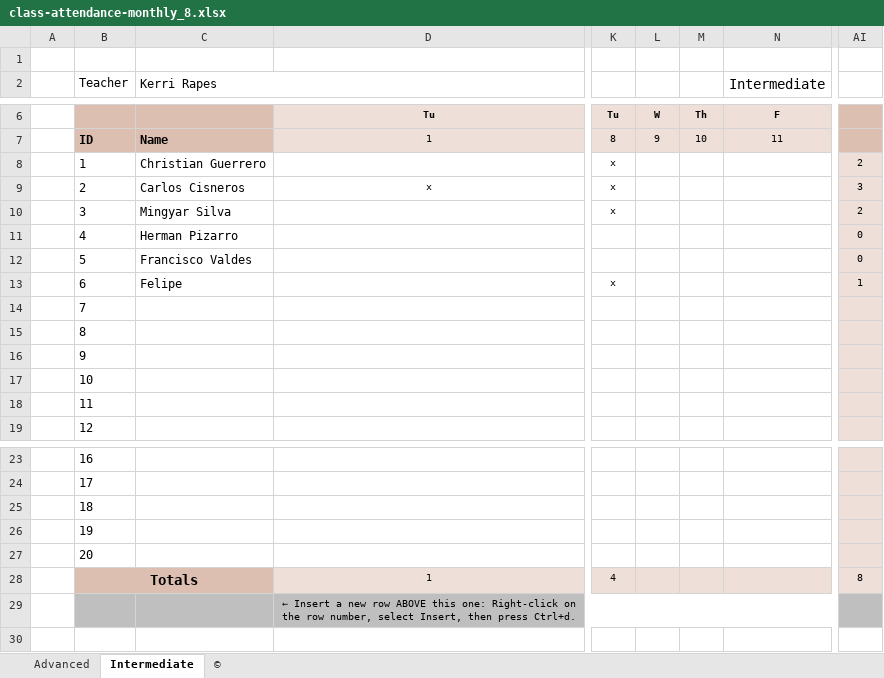
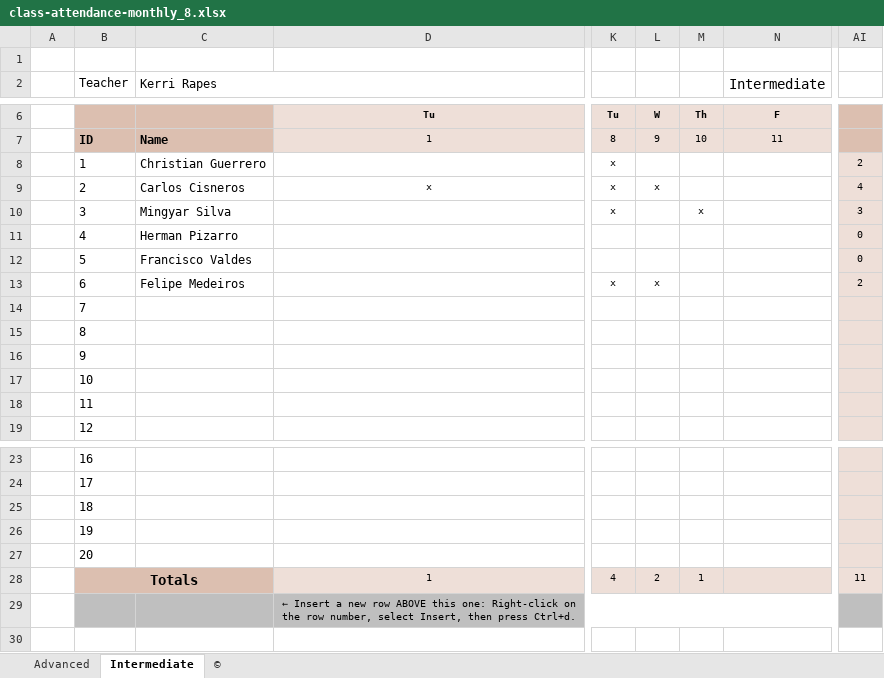
Before and after one commit to krapes/English-Class, an Excel workbook: Money/Executive_English_Now/class-attendance-monthly_8.xlsx, sheet Intermediate, drawn as a sheet; only a part is shown, gaps mark what is left out; values as stored, in another font and other column widths than the file's, no borders; charts and pictures and conditional formats not drawn; the diff names each change by its address in the sheet, - before the commit and + after, or states it on an @@ line.

```diff
--- a/Money/Executive_English_Now/class-attendance-monthly_8.xlsx (sheet Intermediate)
+++ b/Money/Executive_English_Now/class-attendance-monthly_8.xlsx (sheet Intermediate)
-L9: (empty)
+L9: x
-AI9: 3
+AI9: 4
-M10: (empty)
+M10: x
-AI10: 2
+AI10: 3
-C13 (Kerri Rapes): Felipe
+C13 (Kerri Rapes): Felipe Medeiros
-L13: (empty)
+L13: x
-AI13: 1
+AI13: 2
-L28: (empty)
+L28: 2
-M28: (empty)
+M28: 1
-AI28: 8
+AI28: 11
```
Also changed, not shown: sheet Advanced, Money/Executive_English_Now/Pay_Calendar.xlsx, 2 other files.
